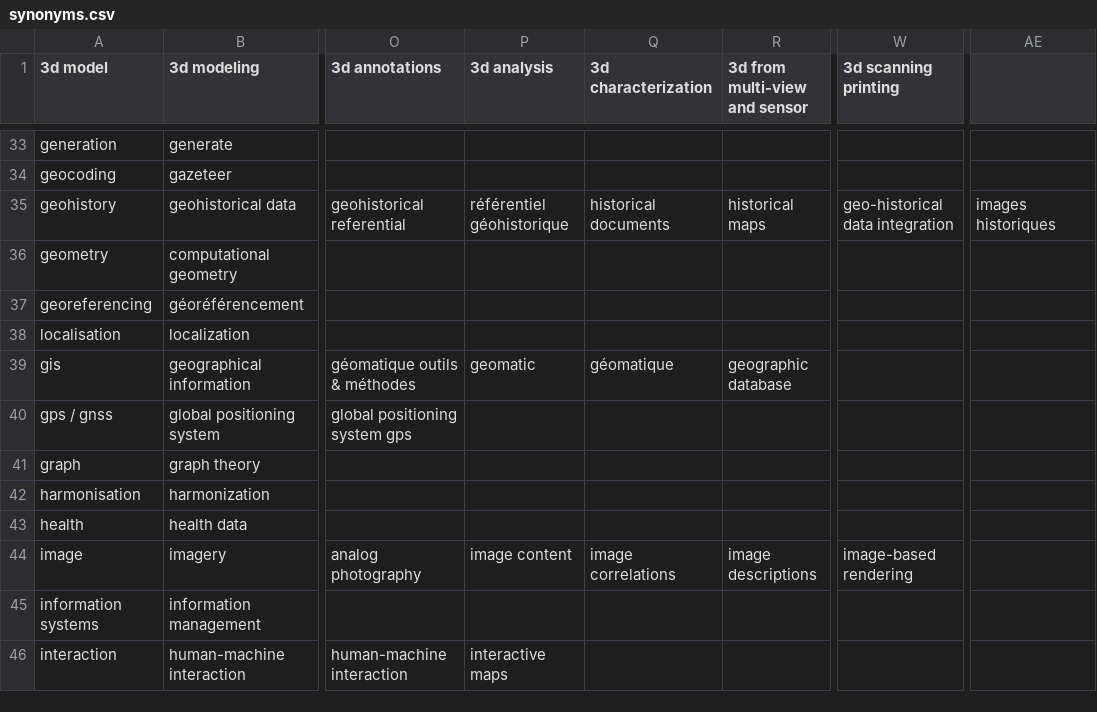
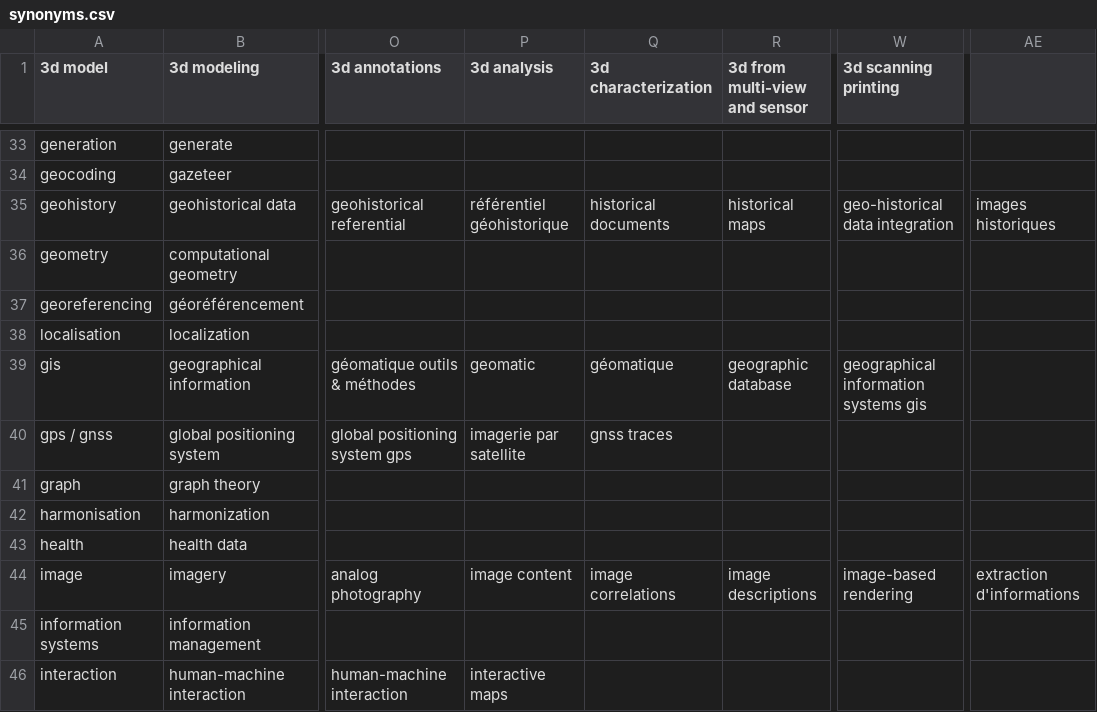
Before and after one commit to umrlastig/umrlastig.github.io, a CSV file: src/input_data/synonyms.csv, drawn as a sheet; only a part is shown, gaps mark what is left out; the diff covers the shown part only; the diff names each change by its address in the sheet, - before the commit and + after, or states it on an @@ line.

```diff
--- a/src/input_data/synonyms.csv
+++ b/src/input_data/synonyms.csv
-W39 (3d scanning printing): (empty)
+W39 (3d scanning printing): geographical information systems gis
-P40 (3d analysis): (empty)
+P40 (3d analysis): imagerie par satellite
-Q40 (3d characterization): (empty)
+Q40 (3d characterization): gnss traces
-AE44: (empty)
+AE44: extraction d'informations
```
Also changed, not shown: 12 added rows and 14 edited cells elsewhere in this file, src/data/keywords.csv, src/data/news.csv, 22 other files.
